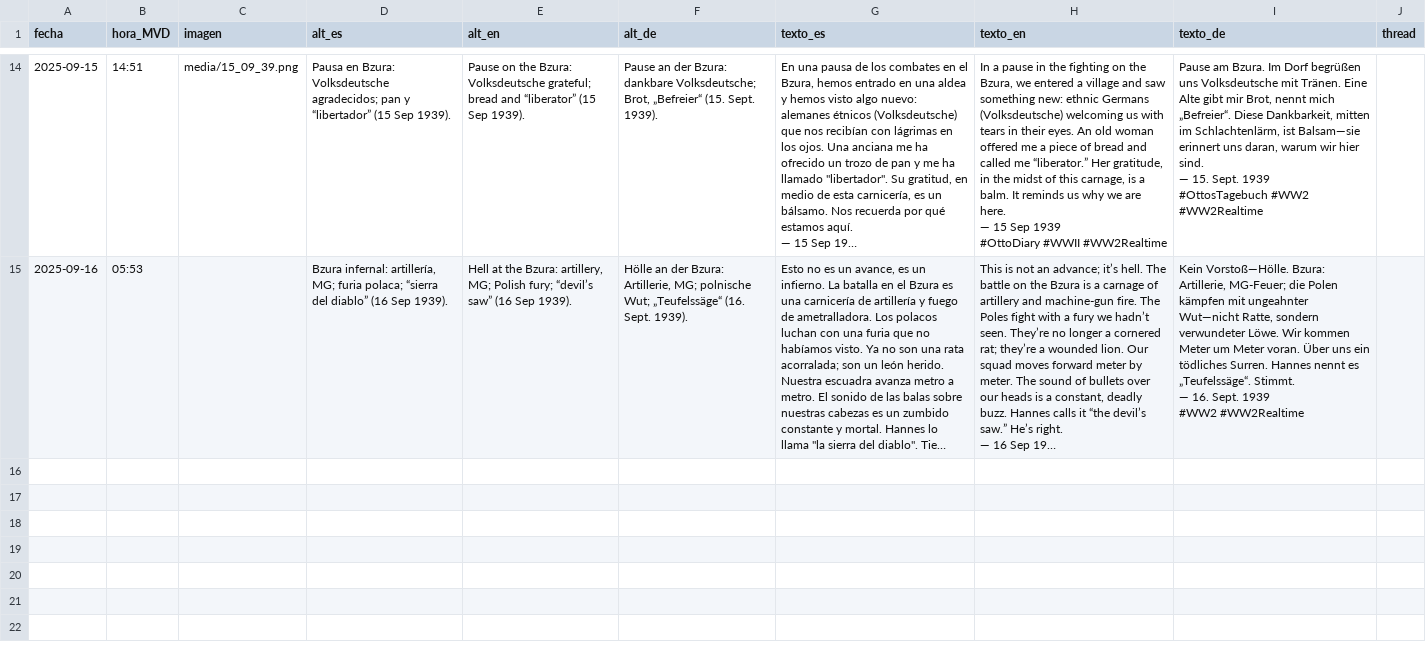
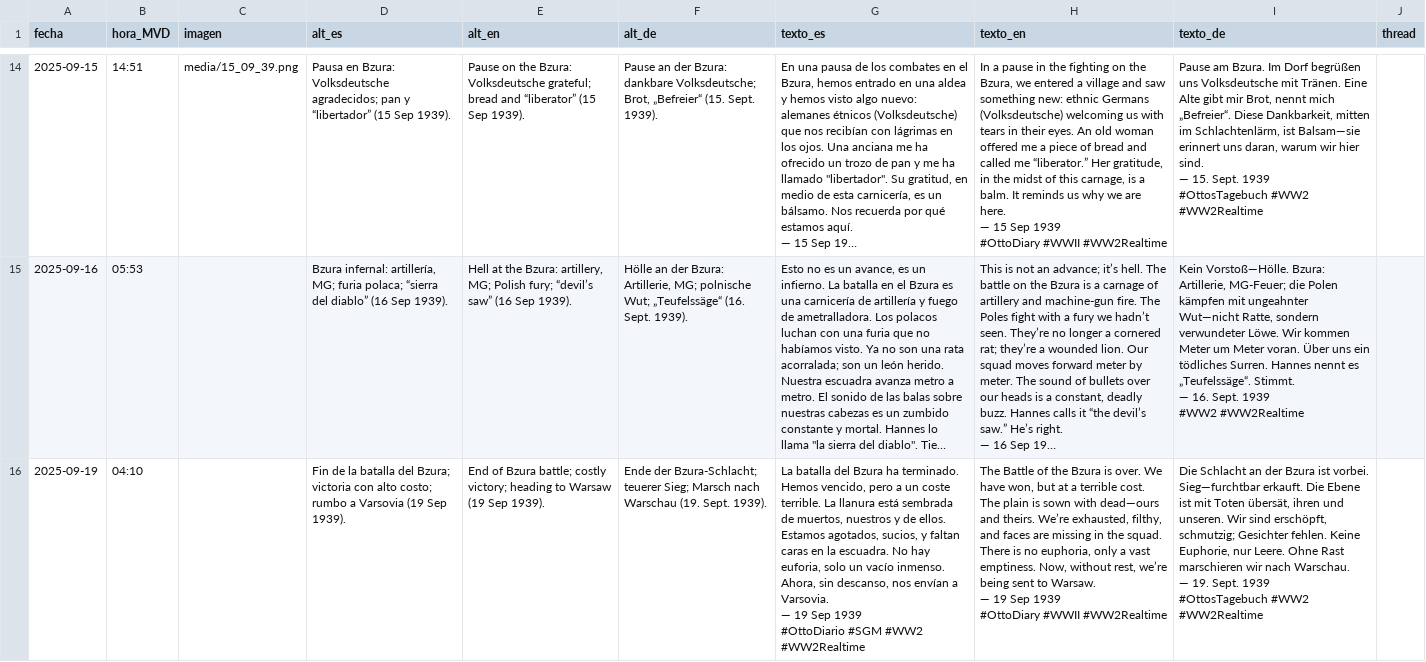
Before and after one commit to jmestrallet/otto-diario-v2, a CSV file: calendar.csv, drawn as a sheet; only a part is shown, gaps mark what is left out; long unchanged cells end in …; ↵ is a line break in a cell; the diff covers the shown part only; the diff names each change by its address in the sheet, - before the commit and + after, or states it on an @@ line.

Commit message:
Update calendar.csv

```diff
--- a/calendar.csv
+++ b/calendar.csv
+row 16: 2025-09-19 | 04:10 |  | Fin de la batalla del Bzura; victoria con alto costo; rumbo a Varsovia (19 Sep 1939). | End of Bzura battle; costly victory; heading to Warsaw (19 Sep 1939). | Ende der Bzura-Schlacht; teuerer Sieg; Marsch nach Warschau (19. Sept. 1939). | La batalla del Bzura ha terminado. Hemos vencido, pero a un coste terrible. La llanura está sembrada de muertos, nuestros y de ellos. Estamos agotados, sucios, y faltan caras en la escuadra. No hay euforia, solo un vacío inmenso. Ahora, sin descanso, nos envían a Varsovia. ↵ — 19 Sep 1939 ↵ #OttoDiario #SGM #WW2 #WW2Realtime | The Battle of the Bzura is over. We have won, but at a terrible cost. The plain is sown with dead—ours and theirs. We’re exhausted, filthy, and faces are missing in the squad. There is no euphoria, only a vast emptiness. Now, without rest, we’re being sent to Warsaw. ↵ — 19 Sep 1939 ↵ #OttoDiary #WWII #WW2Realtime | Die Schlacht an der Bzura ist vorbei. Sieg—furchtbar erkauft. Die Ebene ist mit Toten übersät, ihren und unseren. Wir sind erschöpft, schmutzig; Gesichter fehlen. Keine Euphorie, nur Leere. Ohne Rast marschieren wir nach Warschau. ↵ — 19. Sept. 1939 ↵ #OttosTagebuch #WW2 #WW2Realtime
```
Also changed, not shown: 2 added rows elsewhere in this file.
